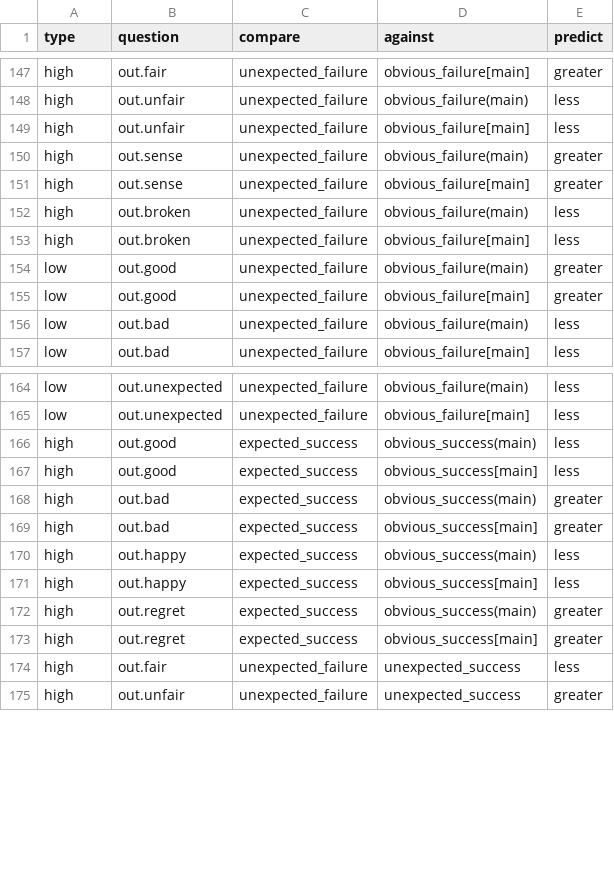
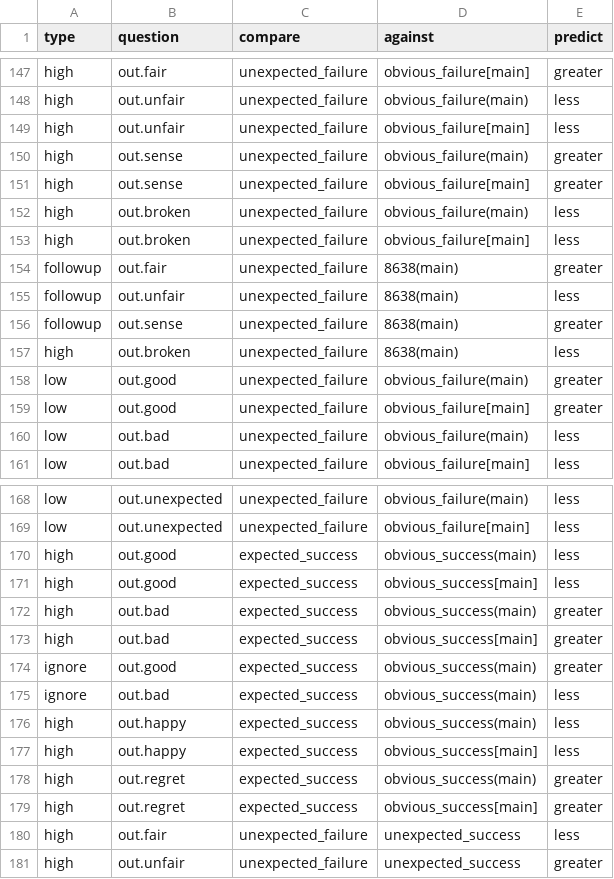
Before and after one commit to solsword/dunyazad, a CSV file: experiments/outcomes-experiment/hypotheses.csv, drawn as a sheet; only a part is shown, gaps mark what is left out; the diff names each change by its address in the sheet, - before the commit and + after, or states it on an @@ line.

Commit message:
More revisions to the auto-generated latex tables and a few extra hypotheses as I start sniffing at the results. Also backported the latex table generation code to the first experiment so that it's results tables are now auto-generated (and nicely formated to boot).
-Peter Mawhorter

```diff
--- a/experiments/outcomes-experiment/hypotheses.csv
+++ b/experiments/outcomes-experiment/hypotheses.csv
+row 154: followup | out.fair | unexpected_failure | 8638(main) | greater
+row 155: followup | out.unfair | unexpected_failure | 8638(main) | less
+row 156: followup | out.sense | unexpected_failure | 8638(main) | greater
+row 157: high | out.broken | unexpected_failure | 8638(main) | less
+row 174: ignore | out.good | expected_success | obvious_success(main) | greater
+row 175: ignore | out.bad | expected_success | obvious_success(main) | less
```
Also changed, not shown: 4 other files.
